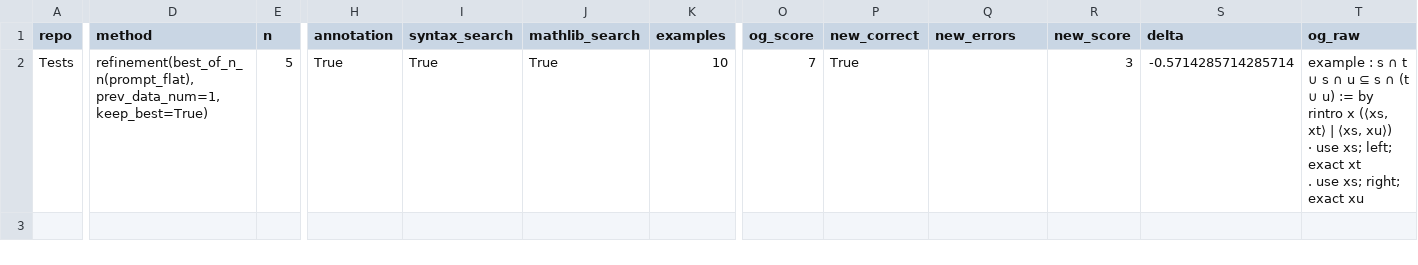
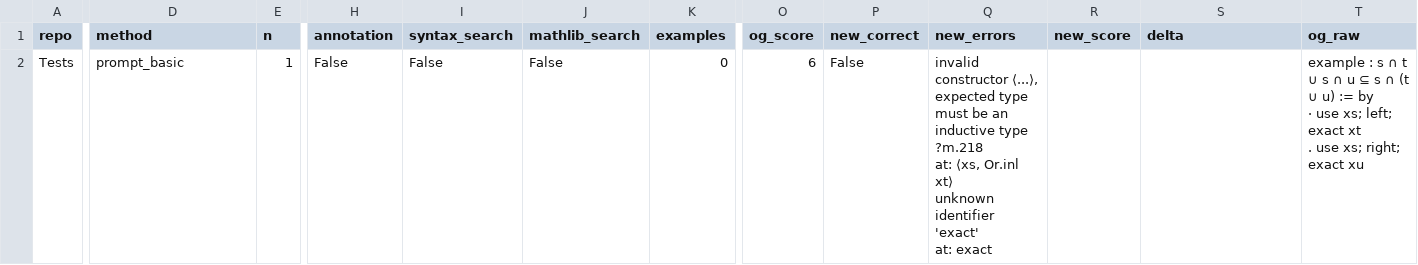
Before and after one commit to riyazahuja/ImProver, a CSV file: benchmark/data/traj_data.csv, drawn as a sheet; only a part is shown, gaps mark what is left out; ↵ is a line break in a cell; the diff covers the shown part only; the diff names each change by its address in the sheet, - before the commit and + after, or states it on an @@ line.

```diff
--- a/benchmark/data/traj_data.csv
+++ b/benchmark/data/traj_data.csv
-D2 (method): refinement(best_of_n_n(prompt_flat), prev_data_num=1, keep_best=True)
+D2 (method): prompt_basic
-E2 (n): 5
+E2 (n): 1
-H2 (annotation): True
+H2 (annotation): False
-I2 (syntax_search): True
+I2 (syntax_search): False
-J2 (mathlib_search): True
+J2 (mathlib_search): False
-K2 (examples): 10
+K2 (examples): 0
-O2 (og_score): 7
+O2 (og_score): 6
-P2 (new_correct): True
+P2 (new_correct): False
-Q2 (new_errors): (empty)
+Q2 (new_errors): invalid constructor ⟨...⟩, expected type must be an inductive type ↵ ?m.218 ↵ at: ⟨xs, Or.inl xt⟩ ↵ unknown identifier 'exact' ↵ at: exact
-R2 (new_score): 3
+R2 (new_score): (empty)
-S2 (delta): -0.5714285714285714
+S2 (delta): (empty)
-T2 (og_raw): …:= by ↵ rintro x (⟨xs, xt⟩ | ⟨xs, xu⟩) ↵ · use…
+T2 (og_raw): …:= by ↵ · use…
```
Also changed, not shown: 2 edited cells elsewhere in this file, 6 other files.
